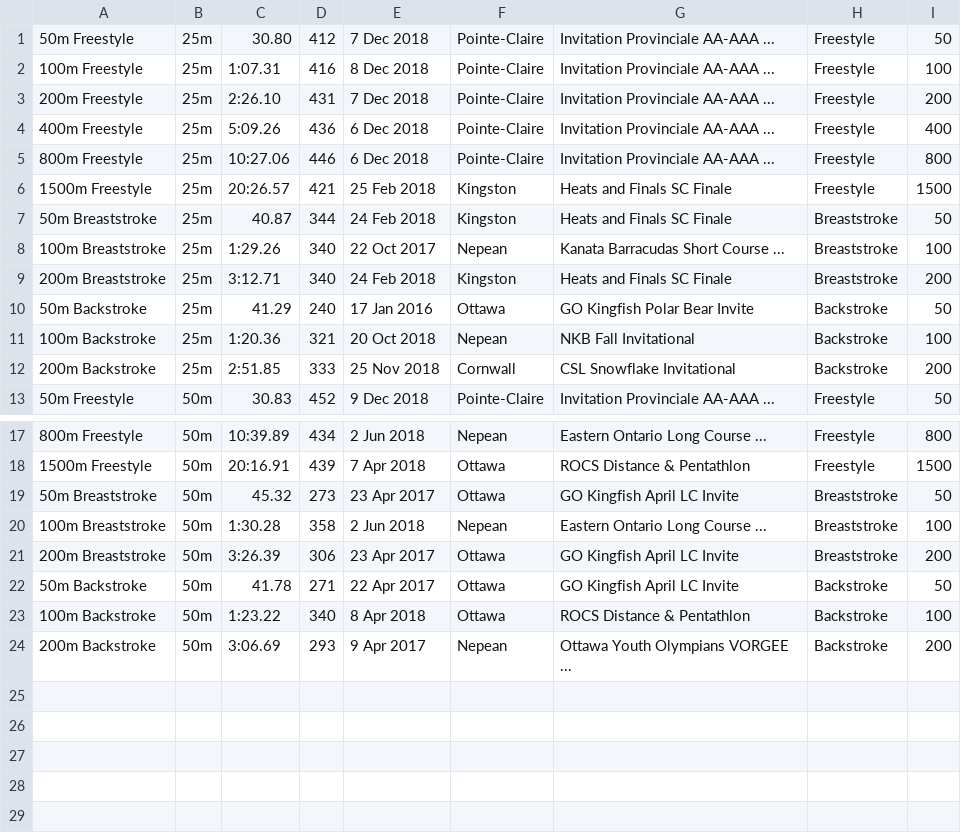
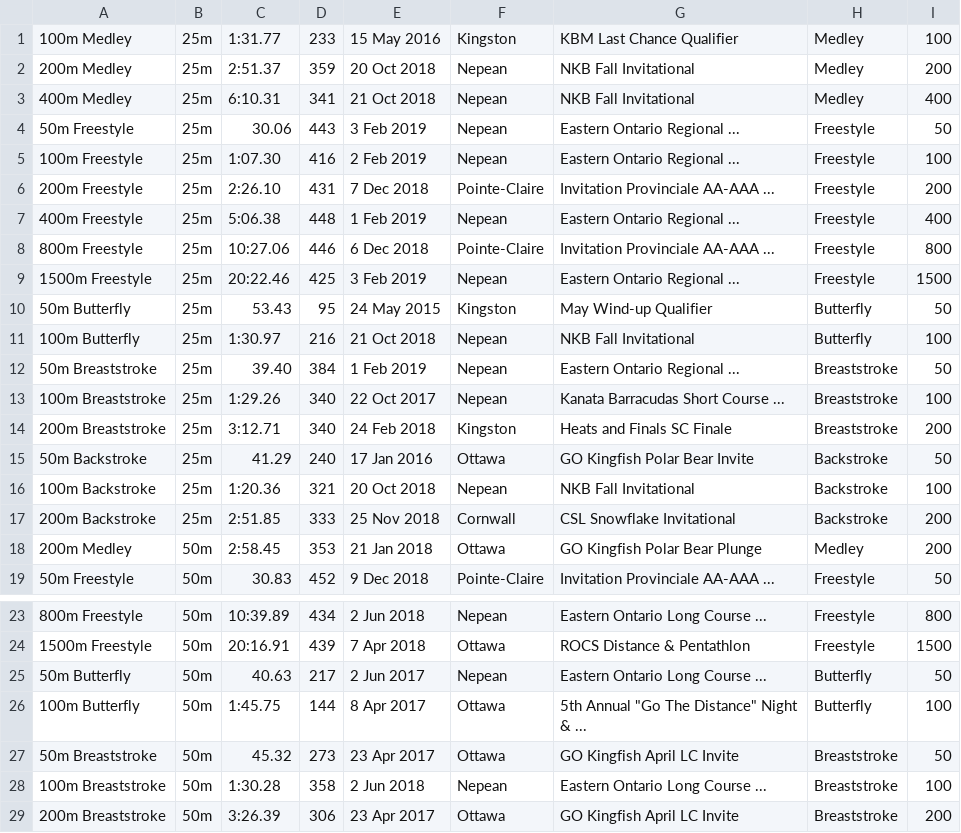
Before and after one commit to Subject2Risk/swim-report, a CSV file: swim-data/4607632.csv, drawn as a sheet; only a part is shown, gaps mark what is left out; the shorter side is filled out with more unchanged rows.

Commit message:
Spring SC/LC regionals.

```diff
--- a/swim-data/4607632.csv
+++ b/swim-data/4607632.csv
@@ -1,8 +1,13 @@
-50m Freestyle,25m,30.80,412,7 Dec 2018,Pointe-Claire,Invitation Provinciale AA-AAA ...,Freestyle,50
-100m Freestyle,25m,1:07.31,416,8 Dec 2018,Pointe-Claire,Invitation Provinciale AA-AAA ...,Freestyle,100
+100m Medley,25m,1:31.77,233,15 May 2016,Kingston,KBM Last Chance Qualifier,Medley,100
+200m Medley,25m,2:51.37,359,20 Oct 2018,Nepean,NKB Fall Invitational,Medley,200
+400m Medley,25m,6:10.31,341,21 Oct 2018,Nepean,NKB Fall Invitational,Medley,400
+50m Freestyle,25m,30.06,443,3 Feb 2019,Nepean,Eastern Ontario Regional ...,Freestyle,50
+100m Freestyle,25m,1:07.30,416,2 Feb 2019,Nepean,Eastern Ontario Regional ...,Freestyle,100
 200m Freestyle,25m,2:26.10,431,7 Dec 2018,Pointe-Claire,Invitation Provinciale AA-AAA ...,Freestyle,200
-400m Freestyle,25m,5:09.26,436,6 Dec 2018,Pointe-Claire,Invitation Provinciale AA-AAA ...,Freestyle,400
+400m Freestyle,25m,5:06.38,448,1 Feb 2019,Nepean,Eastern Ontario Regional ...,Freestyle,400
 800m Freestyle,25m,10:27.06,446,6 Dec 2018,Pointe-Claire,Invitation Provinciale AA-AAA ...,Freestyle,800
-1500m Freestyle,25m,20:26.57,421,25 Feb 2018,Kingston,Heats and Finals SC Finale,Freestyle,1500
-50m Breaststroke,25m,40.87,344,24 Feb 2018,Kingston,Heats and Finals SC Finale,Breaststroke,50
+1500m Freestyle,25m,20:22.46,425,3 Feb 2019,Nepean,Eastern Ontario Regional ...,Freestyle,1500
+50m Butterfly,25m,53.43,95,24 May 2015,Kingston,May Wind-up Qualifier,Butterfly,50
+100m Butterfly,25m,1:30.97,216,21 Oct 2018,Nepean,NKB Fall Invitational,Butterfly,100
+50m Breaststroke,25m,39.40,384,1 Feb 2019,Nepean,Eastern Ontario Regional ...,Breaststroke,50
 100m Breaststroke,25m,1:29.26,340,22 Oct 2017,Nepean,Kanata Barracudas Short Course ...,Breaststroke,100
@@ -12,2 +17,3 @@
 200m Backstroke,25m,2:51.85,333,25 Nov 2018,Cornwall,CSL Snowflake Invitational,Backstroke,200
+200m Medley,50m,2:58.45,353,21 Jan 2018,Ottawa,GO Kingfish Polar Bear Plunge,Medley,200
 50m Freestyle,50m,30.83,452,9 Dec 2018,Pointe-Claire,Invitation Provinciale AA-AAA ...,Freestyle,50
@@ -18,2 +24,4 @@
 1500m Freestyle,50m,20:16.91,439,7 Apr 2018,Ottawa,ROCS Distance & Pentathlon,Freestyle,1500
+50m Butterfly,50m,40.63,217,2 Jun 2017,Nepean,Eastern Ontario Long Course ...,Butterfly,50
+100m Butterfly,50m,1:45.75,144,8 Apr 2017,Ottawa,5th Annual "Go The Distance" Night & ...,Butterfly,100
 50m Breaststroke,50m,45.32,273,23 Apr 2017,Ottawa,GO Kingfish April LC Invite,Breaststroke,50
```
Also changed, not shown: swim-data/4649661.csv, swim-data/4841880.csv, 17 other files.
